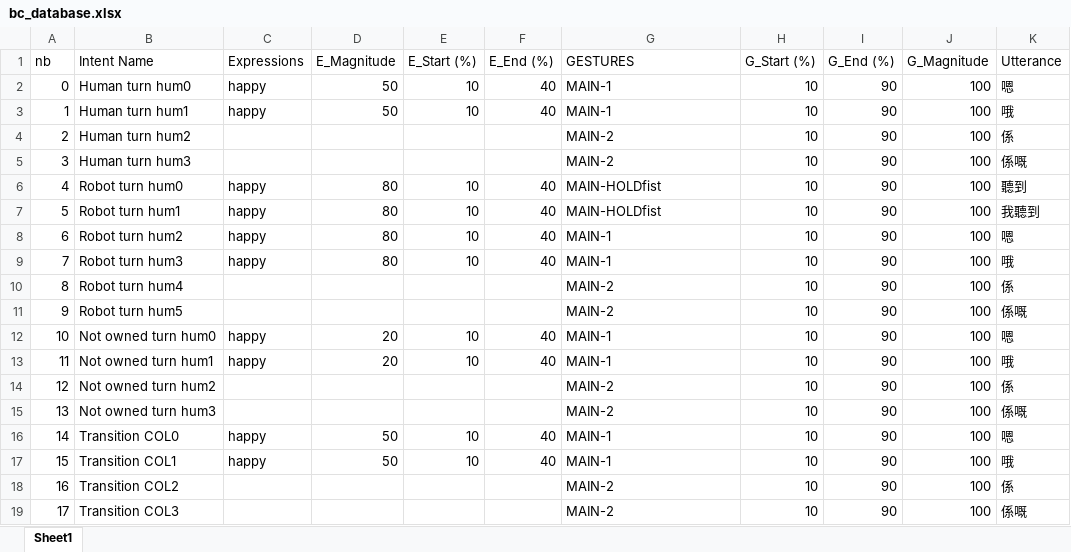
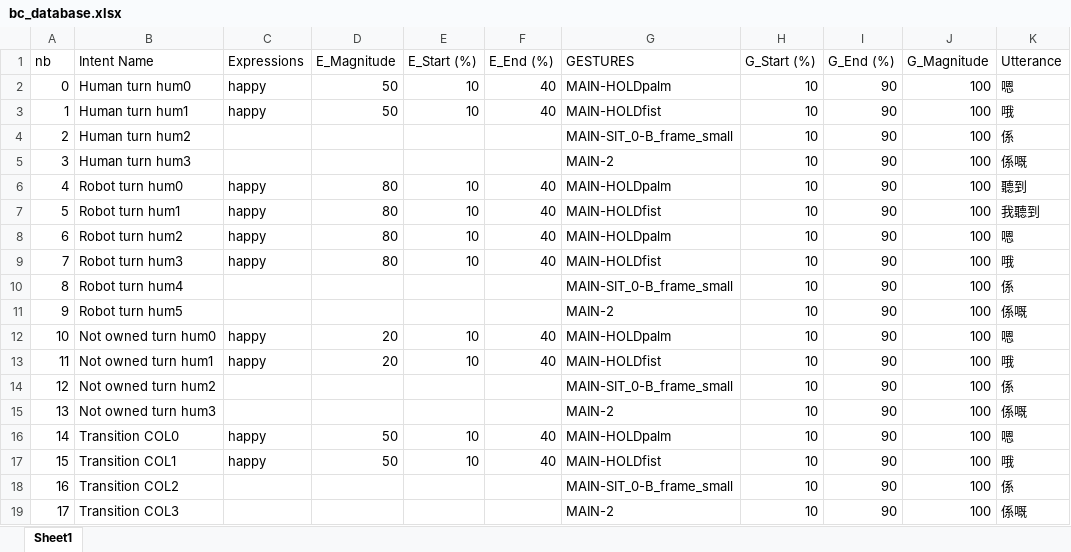
Before and after one commit to HKUST-NISL/Grace_Instantaneous_Policy, an Excel workbook: database/bc_database.xlsx, sheet Sheet1, drawn as a sheet; values as stored, in another font and other column widths than the file's, no borders; the diff names each change by its address in the sheet, - before the commit and + after, or states it on an @@ line.

Commit message:
Further updated gestures

```diff
--- a/database/bc_database.xlsx (sheet Sheet1)
+++ b/database/bc_database.xlsx (sheet Sheet1)
-G2 (GESTURES): MAIN-1
+G2 (GESTURES): MAIN-HOLDpalm
-G3 (GESTURES): MAIN-1
+G3 (GESTURES): MAIN-HOLDfist
-G4 (GESTURES): MAIN-2
+G4 (GESTURES): MAIN-SIT_0-B_frame_small
-G6 (GESTURES): MAIN-HOLDfist
+G6 (GESTURES): MAIN-HOLDpalm
-G8 (GESTURES): MAIN-1
+G8 (GESTURES): MAIN-HOLDpalm
-G9 (GESTURES): MAIN-1
+G9 (GESTURES): MAIN-HOLDfist
-G10 (GESTURES): MAIN-2
+G10 (GESTURES): MAIN-SIT_0-B_frame_small
-G12 (GESTURES): MAIN-1
+G12 (GESTURES): MAIN-HOLDpalm
-G13 (GESTURES): MAIN-1
+G13 (GESTURES): MAIN-HOLDfist
-G14 (GESTURES): MAIN-2
+G14 (GESTURES): MAIN-SIT_0-B_frame_small
-G16 (GESTURES): MAIN-1
+G16 (GESTURES): MAIN-HOLDpalm
-G17 (GESTURES): MAIN-1
+G17 (GESTURES): MAIN-HOLDfist
-G18 (GESTURES): MAIN-2
+G18 (GESTURES): MAIN-SIT_0-B_frame_small
```
